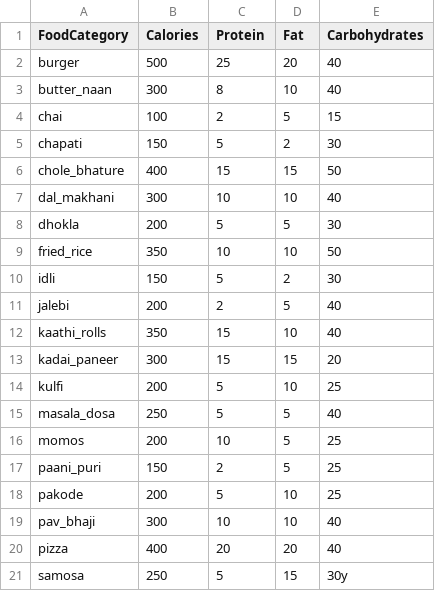
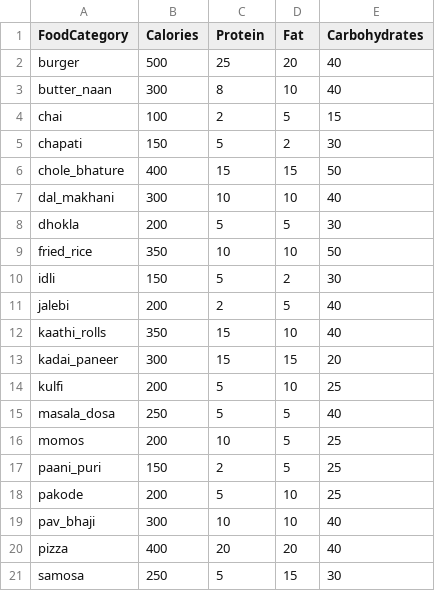
Before and after one commit to 9mit/FOOD-IMAGE-CLASSIFICATION, a CSV file: data/nutrition_data.csv, drawn as a sheet.

```diff
--- a/data/nutrition_data.csv
+++ b/data/nutrition_data.csv
@@ -20,2 +20,2 @@ pav_bhaji,300,10,10,40
 pizza,400,20,20,40
-samosa,250,5,15,30y
+samosa,250,5,15,30
```
Also changed, not shown: 14 other files.
